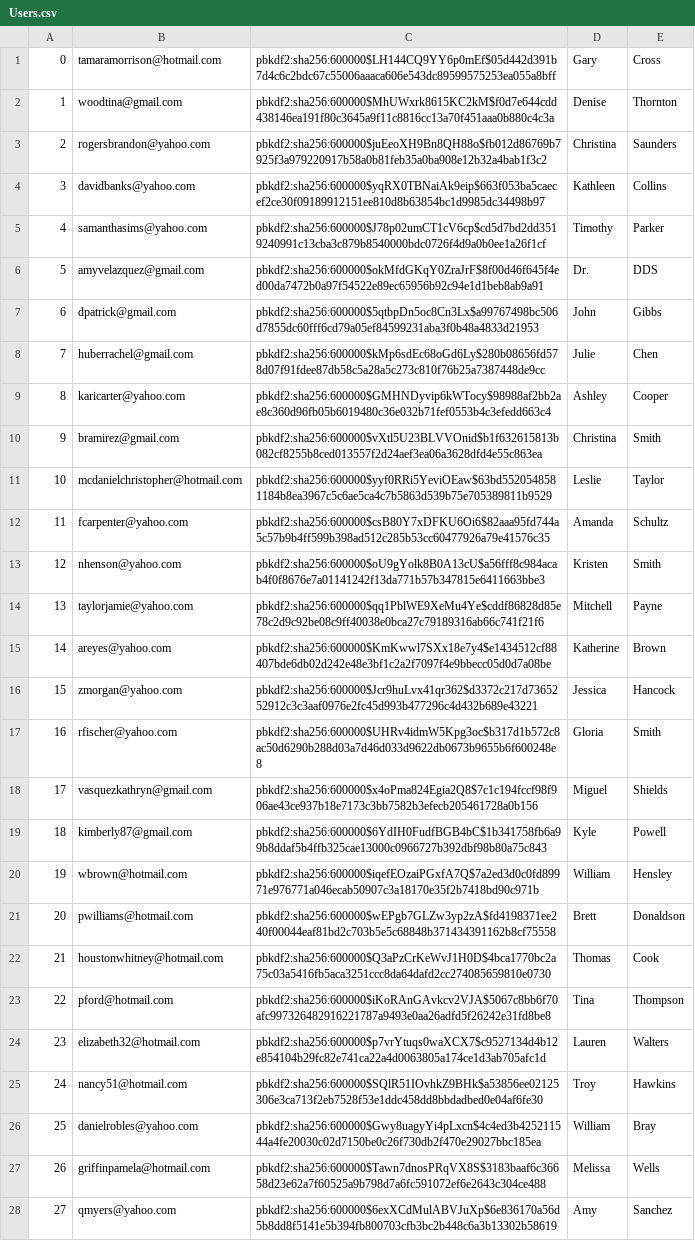
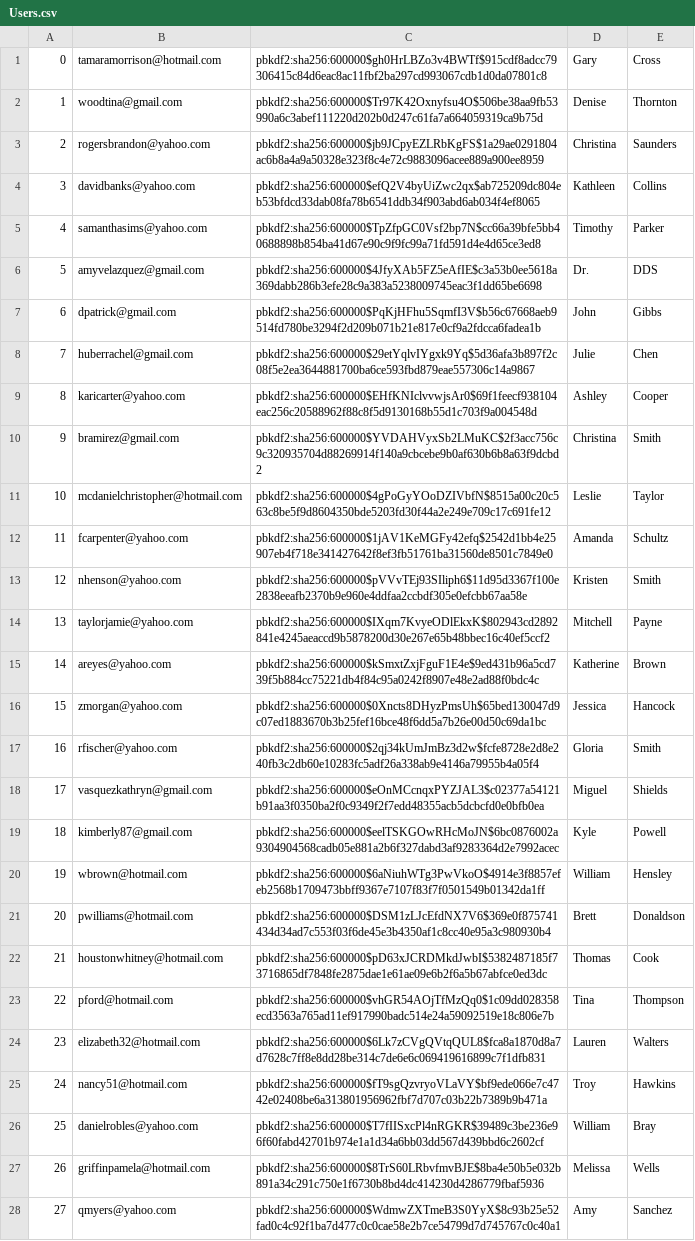
Before and after one commit to FuLuke11679/Mini-Amazon-Project-Ban, a CSV file: db/data/generated/Users.csv, drawn as a sheet; only a part is shown; the diff covers the shown part only; the diff names each change by its address in the sheet, - before the commit and + after, or states it on an @@ line.

```diff
--- a/db/data/generated/Users.csv
+++ b/db/data/generated/Users.csv
-C1: pbkdf2:sha256:600000$LH144CQ9YY6p0mEf$05d442d391b7d4c6c2bdc67c55006aaaca606e543dc89599575253ea055a8bff
+C1: pbkdf2:sha256:600000$gh0HrLBZo3v4BWTf$915cdf8adcc79306415c84d6eac8ac11fbf2ba297cd993067cdb1d0da07801c8
-C2: pbkdf2:sha256:600000$MhUWxrk8615KC2kM$f0d7e644cdd438146ea191f80c3645a9f11c8816cc13a70f451aaa0b880c4c3a
+C2: pbkdf2:sha256:600000$Tr97K42Oxnyfsu4O$506be38aa9fb53990a6c3abef111220d202b0d247c61fa7a664059319ca9b75d
-C3: pbkdf2:sha256:600000$juEeoXH9Bn8QH88o$fb012d86769b7925f3a979220917b58a0b81feb35a0ba908e12b32a4bab1f3c2
+C3: pbkdf2:sha256:600000$jb9JCpyEZLRbKgFS$1a29ae0291804ac6b8a4a9a50328e323f8c4e72c9883096acee889a900ee8959
-C4: pbkdf2:sha256:600000$yqRX0TBNaiAk9eip$663f053ba5caecef2ce30f09189912151ee810d8b63854bc1d9985dc34498b97
+C4: pbkdf2:sha256:600000$efQ2V4byUiZwc2qx$ab725209dc804eb53bfdcd33dab08fa78b6541ddb34f903abd6ab034f4ef8065
-C5: pbkdf2:sha256:600000$J78p02umCT1cV6cp$cd5d7bd2dd3519240991c13cba3c879b8540000bdc0726f4d9a0b0ee1a26f1cf
+C5: pbkdf2:sha256:600000$TpZfpGC0Vsf2bp7N$cc66a39bfe5bb40688898b854ba41d67e90c9f9fc99a71fd591d4e4d65ce3ed8
-C6: pbkdf2:sha256:600000$okMfdGKqY0ZraJrF$8f00d46f645f4ed00da7472b0a97f54522e89ec65956b92c94e1d1beb8ab9a91
+C6: pbkdf2:sha256:600000$4JfyXAb5FZ5eAfIE$c3a53b0ee5618a369dabb286b3efe28c9a383a5238009745eac3f1dd65be6698
-C7: pbkdf2:sha256:600000$5qtbpDn5oc8Cn3Lx$a99767498bc506d7855dc60fff6cd79a05ef84599231aba3f0b48a4833d21953
+C7: pbkdf2:sha256:600000$PqKjHFhu5SqmfI3V$b56c67668aeb9514fd780be3294f2d209b071b21e817e0cf9a2fdcca6fadea1b
-C8: pbkdf2:sha256:600000$kMp6sdEc68oGd6Ly$280b08656fd578d07f91fdee87db58c5a28a5c273c810f76b25a7387448de9cc
+C8: pbkdf2:sha256:600000$29etYqlvIYgxk9Yq$5d36afa3b897f2c08f5e2ea3644881700ba6ce593fbd879eae557306c14a9867
-C9: pbkdf2:sha256:600000$GMHNDyvip6kWTocy$98988af2bb2ae8c360d96fb05b6019480c36e032b71fef0553b4c3efedd663c4
+C9: pbkdf2:sha256:600000$EHfKNIclvvwjsAr0$69f1feecf938104eac256c20588962f88c8f5d9130168b55d1c703f9a004548d
-C10: pbkdf2:sha256:600000$vXtl5U23BLVVOnid$b1f632615813b082cf8255b8ced013557f2d24aef3ea06a3628dfd4e55c863ea
+C10: pbkdf2:sha256:600000$YVDAHVyxSb2LMuKC$2f3acc756c9c320935704d88269914f140a9cbcebe9b0af630b6b8a63f9dcbd2
-C11: pbkdf2:sha256:600000$yyf0RRi5YeviOEaw$63bd5520548581184b8ea3967c5c6ae5ca4c7b5863d539b75e705389811b9529
+C11: pbkdf2:sha256:600000$4gPoGyYOoDZIVbfN$8515a00c20c563c8be5f9d8604350bde5203fd30f44a2e249e709c17c691fe12
-C12: pbkdf2:sha256:600000$csB80Y7xDFKU6Oi6$82aaa95fd744a5c57b9b4ff599b398ad512c285b53cc60477926a79e41576c35
+C12: pbkdf2:sha256:600000$1jAV1KeMGFy42efq$2542d1bb4e25907eb4f718e341427642f8ef3fb51761ba31560de8501c7849e0
-C13: pbkdf2:sha256:600000$oU9gYolk8B0A13cU$a56fff8c984acab4f0f8676e7a01141242f13da771b57b347815e6411663bbe3
+C13: pbkdf2:sha256:600000$pVVvTEj93SIliph6$11d95d3367f100e2838eeafb2370b9e960e4ddfaa2ccbdf305e0efcbb67aa58e
-C14: pbkdf2:sha256:600000$qq1PblWE9XeMu4Ye$cddf86828d85e78c2d9c92be08c9ff40038e0bca27c79189316ab66c741f21f6
+C14: pbkdf2:sha256:600000$IXqm7KvyeODlEkxK$802943cd2892841e4245aeaccd9b5878200d30e267e65b48bbec16c40ef5ccf2
-C15: pbkdf2:sha256:600000$KmKwwl7SXx18e7y4$e1434512cf88407bde6db02d242e48e3bf1c2a2f7097f4e9bbecc05d0d7a08be
+C15: pbkdf2:sha256:600000$kSmxtZxjFguF1E4e$9ed431b96a5cd739f5b884cc75221db4f84c95a0242f8907e48e2ad88f0bdc4c
-C16: pbkdf2:sha256:600000$Jcr9huLvx41qr362$d3372c217d7365252912c3c3aaf0976e2fc45d993b477296c4d432b689e43221
+C16: pbkdf2:sha256:600000$0Xncts8DHyzPmsUh$65bed130047d9c07ed1883670b3b25fef16bce48f6dd5a7b26e00d50c69da1bc
-C17: pbkdf2:sha256:600000$UHRv4idmW5Kpg3oc$b317d1b572c8ac50d6290b288d03a7d46d033d9622db0673b9655b6f600248e8
+C17: pbkdf2:sha256:600000$2qj34kUmJmBz3d2w$fcfe8728e2d8e240fb3c2db60e10283fc5adf26a338ab9e4146a79955b4a05f4
-C18: pbkdf2:sha256:600000$x4oPma824Egia2Q8$7c1c194fccf98f906ae43ce937b18e7173c3bb7582b3efecb205461728a0b156
+C18: pbkdf2:sha256:600000$eOnMCcnqxPYZJAL3$c02377a54121b91aa3f0350ba2f0c9349f2f7edd48355acb5dcbcfd0e0bfb0ea
-C19: pbkdf2:sha256:600000$6YdIH0FudfBGB4bC$1b341758fb6a99b8ddaf5b4ffb325cae13000c0966727b392dbf98b80a75c843
+C19: pbkdf2:sha256:600000$eelTSKGOwRHcMoJN$6bc0876002a9304904568cadb05e881a2b6f327dabd3af9283364d2e7992acec
-C20: pbkdf2:sha256:600000$iqefEOzaiPGxfA7Q$7a2ed3d0c0fd89971e976771a046ecab50907c3a18170e35f2b7418bd90c971b
+C20: pbkdf2:sha256:600000$6aNiuhWTg3PwVkoO$4914e3f8857efeb2568b1709473bbff9367e7107f83f7f0501549b01342da1ff
-C21: pbkdf2:sha256:600000$wEPgb7GLZw3yp2zA$fd4198371ee240f00044eaf81bd2c703b5e5c68848b371434391162b8cf75558
+C21: pbkdf2:sha256:600000$DSM1zLJcEfdNX7V6$369e0f875741434d34ad7c553f03f6de45e3b4350af1c8cc40e95a3c980930b4
-C22: pbkdf2:sha256:600000$Q3aPzCrKeWvJ1H0D$4bca1770bc2a75c03a5416fb5aca3251ccc8da64dafd2cc274085659810e0730
+C22: pbkdf2:sha256:600000$pD63xJCRDMkdJwbI$5382487185f73716865df7848fe2875dae1e61ae09e6b2f6a5b67abfce0ed3dc
-C23: pbkdf2:sha256:600000$iKoRAnGAvkcv2VJA$5067c8bb6f70afc997326482916221787a9493e0aa26adfd5f26242e31fd8be8
+C23: pbkdf2:sha256:600000$vhGR54AOjTfMzQq0$1c09dd028358ecd3563a765ad11ef917990badc514e24a59092519e18c806e7b
-C24: pbkdf2:sha256:600000$p7vrYtuqs0waXCX7$c9527134d4b12e854104b29fc82e741ca22a4d0063805a174ce1d3ab705afc1d
+C24: pbkdf2:sha256:600000$6Lk7zCVgQVtqQUL8$fca8a1870d8a7d7628c7ff8e8dd28be314c7de6e6c069419616899c7f1dfb831
-C25: pbkdf2:sha256:600000$SQlR51IOvhkZ9BHk$a53856ee02125306e3ca713f2eb7528f53e1ddc458dd8bbdadbed0e04af6fe30
+C25: pbkdf2:sha256:600000$fT9sgQzvryoVLaVY$bf9ede066e7c4742e02408be6a313801956962fbf7d707c03b22b7389b9b471a
-C26: pbkdf2:sha256:600000$Gwy8uagyYi4pLxcn$4c4ed3b425211544a4fe20030c02d7150be0c26f730db2f470e29027bbc185ea
+C26: pbkdf2:sha256:600000$T7fIISxcPl4nRGKR$39489c3be236e96f60fabd42701b974e1a1d34a6bb03dd567d439bbd6c2602cf
-C27: pbkdf2:sha256:600000$Tawn7dnosPRqVX8S$3183baaf6c36658d23e62a7f60525a9b798d7a6fc591072ef6e2643c304ce488
+C27: pbkdf2:sha256:600000$8TrS60LRbvfmvBJE$8ba4e50b5e032b891a34c291c750e1f6730b8bd4dc414230d4286779fbaf5936
-C28: pbkdf2:sha256:600000$6exXCdMulABVJuXp$6e836170a56d5b8dd8f5141e5b394fb800703cfb3bc2b448c6a3b13302b58619
+C28: pbkdf2:sha256:600000$WdmwZXTmeB3S0YyX$8c93b25e52fad0c4c92f1ba7d477c0c0cae58e2b7ce54799d7d745767c0c40a1
```
Also changed, not shown: 72 edited cells elsewhere in this file, 7 other files.
